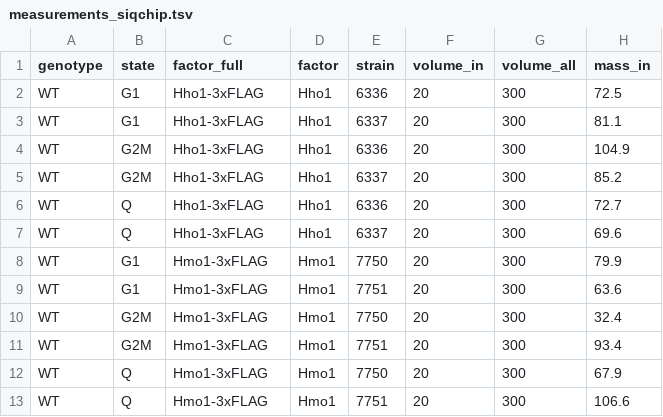
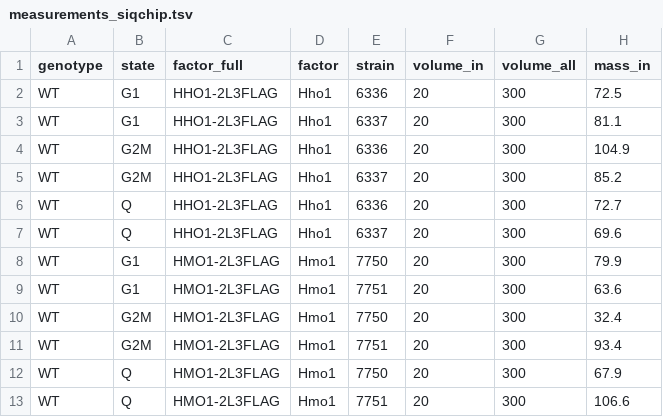
Before and after one commit to kalavattam/protocol_chipseq_signal_norm, a TSV file: data/raw/docs/measurements_siqchip.tsv, drawn as a sheet; only a part is shown; the diff names each change by its address in the sheet, - before the commit and + after, or states it on an @@ line.

Commit message:
Tweaks to 'workflow.md' and siQ-ChIP metadata table.

```diff
--- a/data/raw/docs/measurements_siqchip.tsv
+++ b/data/raw/docs/measurements_siqchip.tsv
-C2:C7 (factor_full): Hho1-3xFLAG
+C2:C7 (factor_full): HHO1-2L3FLAG
-C8:C13 (factor_full): Hmo1-3xFLAG
+C8:C13 (factor_full): HMO1-2L3FLAG
```
Also changed, not shown: 1 other file.
